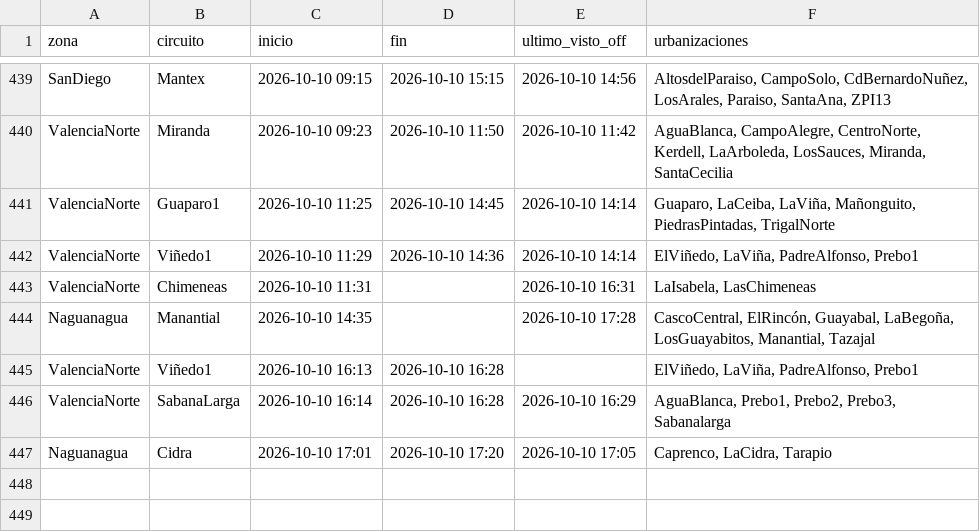
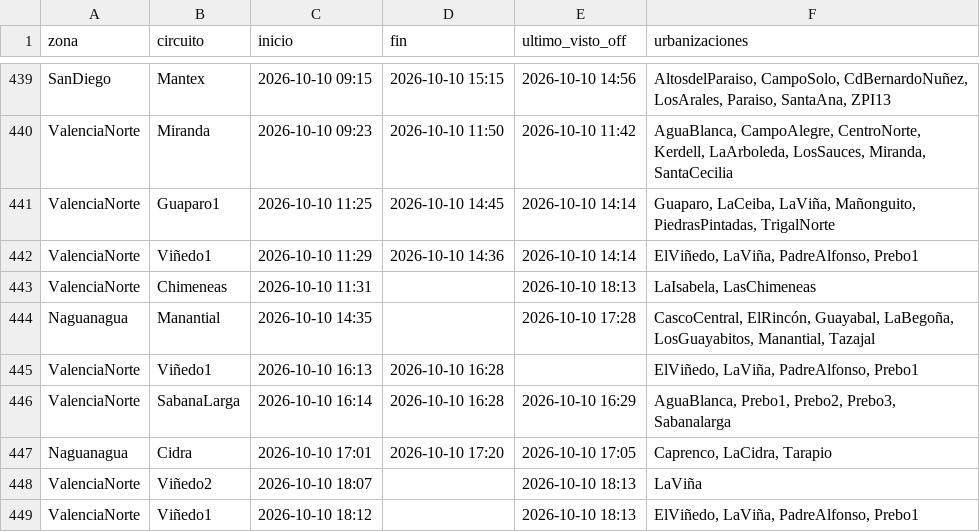
Before and after one commit to ricardotester12-glitch/cortes-luz-valencia, a CSV file: data/cortes.csv, drawn as a sheet; only a part is shown, gaps mark what is left out.

```diff
--- a/data/cortes.csv
+++ b/data/cortes.csv
@@ -442,3 +442,3 @@ ValenciaNorte,Guaparo1,2026-10-10 11:25,2026-10-10 14:45,2026-10-10 14:14,"Guapa
 ValenciaNorte,Viñedo1,2026-10-10 11:29,2026-10-10 14:36,2026-10-10 14:14,"ElViñedo, LaViña, PadreAlfonso, Prebo1"
-ValenciaNorte,Chimeneas,2026-10-10 11:31,,2026-10-10 16:31,"LaIsabela, LasChimeneas"
+ValenciaNorte,Chimeneas,2026-10-10 11:31,,2026-10-10 18:13,"LaIsabela, LasChimeneas"
 Naguanagua,Manantial,2026-10-10 14:35,,2026-10-10 17:28,"CascoCentral, ElRincón, Guayabal, LaBegoña, LosGuayabitos, Manantial, Tazajal"
@@ -447 +447,3 @@ ValenciaNorte,SabanaLarga,2026-10-10 16:14,2026-10-10 16:28,2026-10-10 16:29,"Ag
 Naguanagua,Cidra,2026-10-10 17:01,2026-10-10 17:20,2026-10-10 17:05,"Caprenco, LaCidra, Tarapio"
+ValenciaNorte,Viñedo2,2026-10-10 18:07,,2026-10-10 18:13,LaViña
+ValenciaNorte,Viñedo1,2026-10-10 18:12,,2026-10-10 18:13,"ElViñedo, LaViña, PadreAlfonso, Prebo1"
```
Also changed, not shown: data/reportes.csv, 1 other file.
